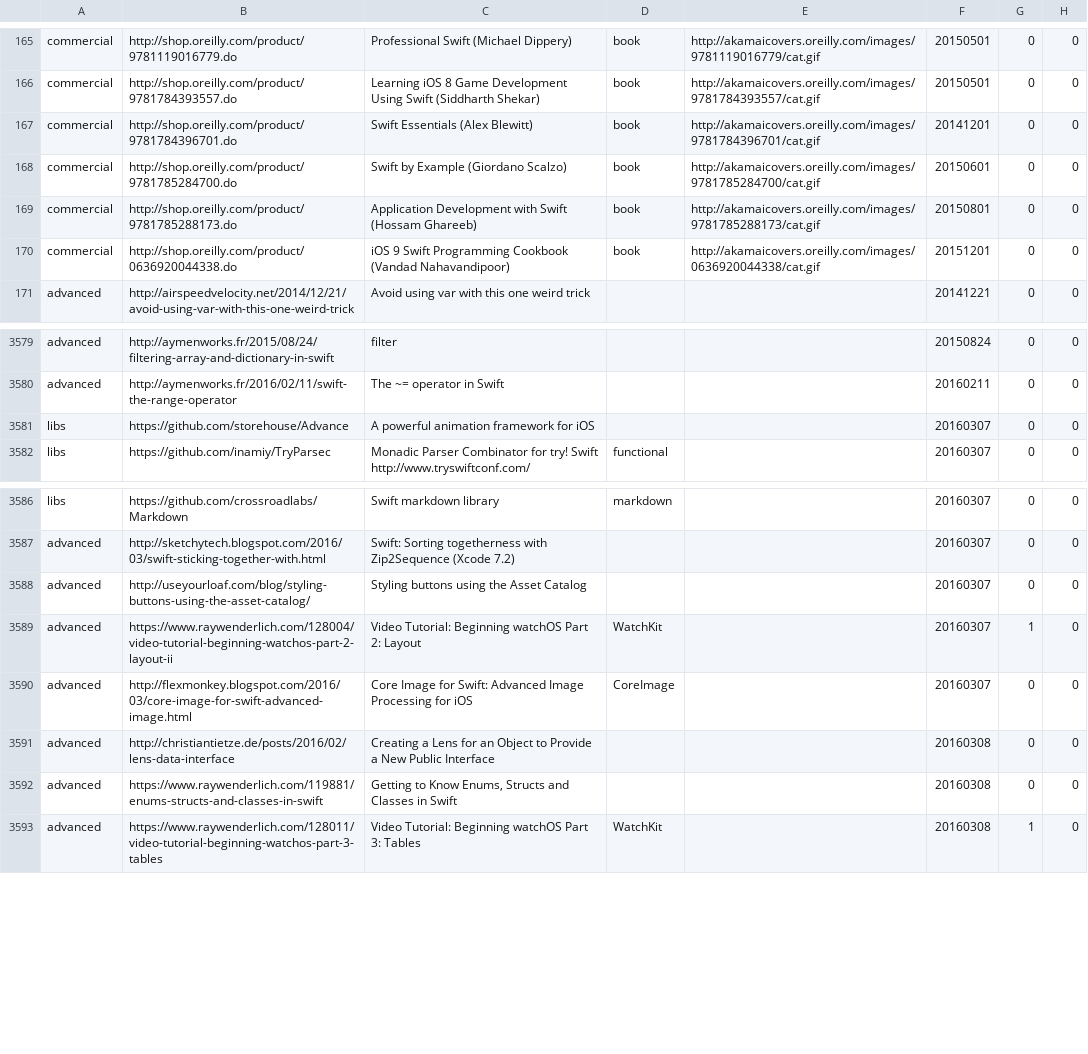
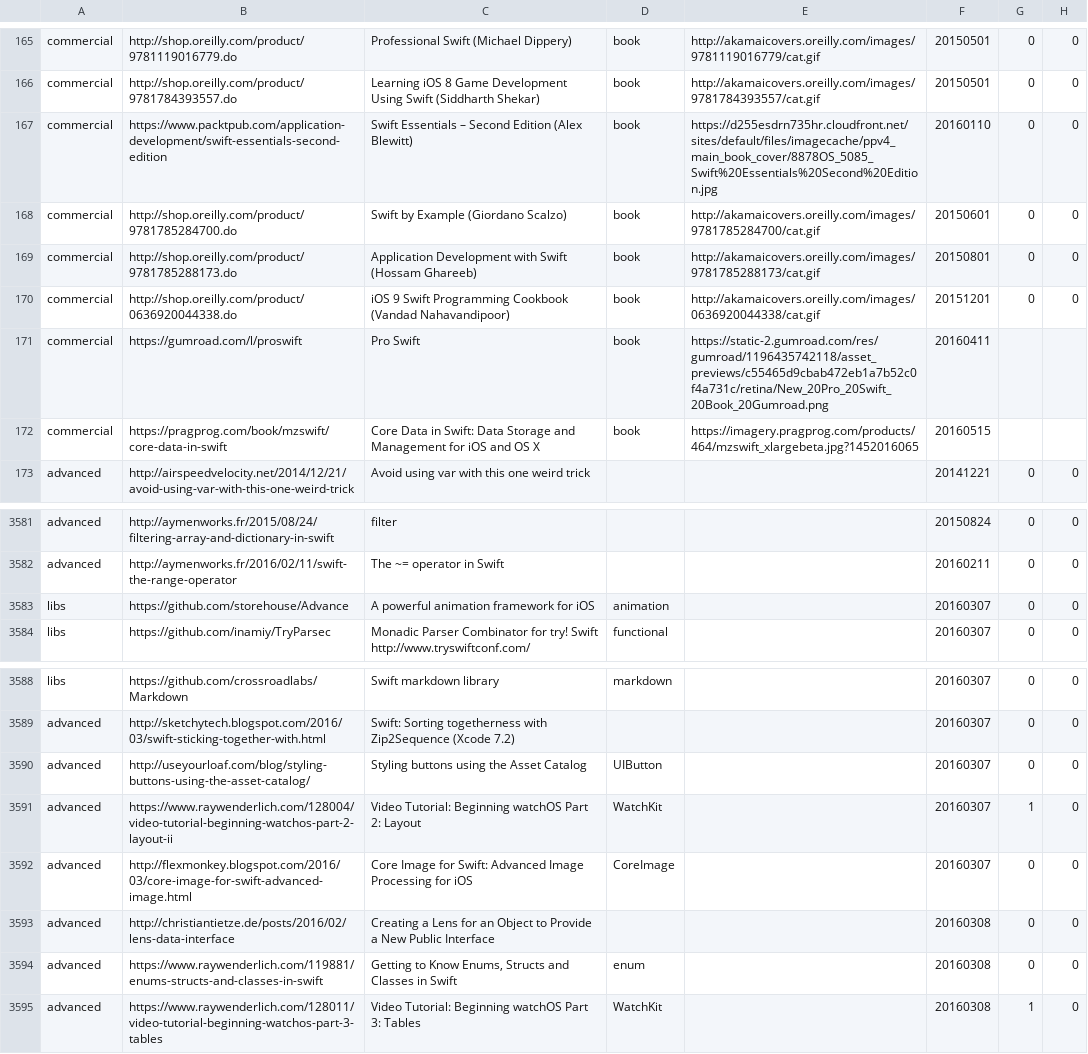
Before and after one commit to melling/SwiftResources, a TSV file: swift_urls.tsv, drawn as a sheet; only a part is shown, gaps mark what is left out.

Commit message:
Added books

```diff
--- a/swift_urls.tsv
+++ b/swift_urls.tsv
@@ -166,3 +166,3 @@ commercial	http://shop.oreilly.com/product/9781119016779.do	Professional Swift (
 commercial	http://shop.oreilly.com/product/9781784393557.do	Learning iOS 8 Game Development Using Swift (Siddharth Shekar)	book	http://akamaicovers.oreilly.com/images/9781784393557/cat.gif	20150501	0	0
-commercial	http://shop.oreilly.com/product/9781784396701.do	Swift Essentials (Alex Blewitt)	book	http://akamaicovers.oreilly.com/images/9781784396701/cat.gif	20141201	0	0
+commercial	https://www.packtpub.com/application-development/swift-essentials-second-edition	Swift Essentials – Second Edition (Alex Blewitt)	book	https://d255esdrn735hr.cloudfront.net/sites/default/files/imagecache/ppv4_main_book_cover/8878OS_5085_Swift%20Essentials%20Second%20Edition.jpg	20160110	0	0
 commercial	http://shop.oreilly.com/product/9781785284700.do	Swift by Example (Giordano Scalzo)	book	http://akamaicovers.oreilly.com/images/9781785284700/cat.gif	20150601	0	0
@@ -170,2 +170,4 @@ commercial	http://shop.oreilly.com/product/9781785288173.do	Application Developm
 commercial	http://shop.oreilly.com/product/0636920044338.do	iOS 9 Swift Programming Cookbook (Vandad Nahavandipoor)	book	http://akamaicovers.oreilly.com/images/0636920044338/cat.gif	20151201	0	0
+commercial	https://gumroad.com/l/proswift	Pro Swift	book	https://static-2.gumroad.com/res/gumroad/1196435742118/asset_previews/c55465d9cbab472eb1a7b52c0f4a731c/retina/New_20Pro_20Swift_20Book_20Gumroad.png	20160411		
+commercial	https://pragprog.com/book/mzswift/core-data-in-swift	Core Data in Swift: Data Storage and Management for iOS and OS X	book	https://imagery.pragprog.com/products/464/mzswift_xlargebeta.jpg?1452016065	20160515		
 advanced	http://airspeedvelocity.net/2014/12/21/avoid-using-var-with-this-one-weird-trick	Avoid using var with this one weird trick			20141221	0	0
@@ -3580,3 +3582,3 @@ advanced	http://aymenworks.fr/2015/08/24/filtering-array-and-dictionary-in-swift
 advanced	http://aymenworks.fr/2016/02/11/swift-the-range-operator	The ~= operator in Swift			20160211	0	0
-libs	https://github.com/storehouse/Advance	A powerful animation framework for iOS			20160307	0	0
+libs	https://github.com/storehouse/Advance	A powerful animation framework for iOS	animation		20160307	0	0
 libs	https://github.com/inamiy/TryParsec	Monadic Parser Combinator for try! Swift http://www.tryswiftconf.com/	functional		20160307	0	0
@@ -3587,3 +3589,3 @@ libs	https://github.com/crossroadlabs/Markdown	Swift markdown library	markdown
 advanced	http://sketchytech.blogspot.com/2016/03/swift-sticking-together-with.html	Swift: Sorting togetherness with Zip2Sequence (Xcode 7.2)			20160307	0	0
-advanced	http://useyourloaf.com/blog/styling-buttons-using-the-asset-catalog/	Styling buttons using the Asset Catalog			20160307	0	0
+advanced	http://useyourloaf.com/blog/styling-buttons-using-the-asset-catalog/	Styling buttons using the Asset Catalog	UIButton		20160307	0	0
 advanced	https://www.raywenderlich.com/128004/video-tutorial-beginning-watchos-part-2-layout-ii	Video Tutorial: Beginning watchOS Part 2: Layout 	WatchKit		20160307	1	0
@@ -3591,3 +3593,3 @@ advanced	http://flexmonkey.blogspot.com/2016/03/core-image-for-swift-advanced-im
 advanced	http://christiantietze.de/posts/2016/02/lens-data-interface	Creating a Lens for an Object to Provide a New Public Interface			20160308	0	0
-advanced	https://www.raywenderlich.com/119881/enums-structs-and-classes-in-swift	Getting to Know Enums, Structs and Classes in Swift			20160308	0	0
+advanced	https://www.raywenderlich.com/119881/enums-structs-and-classes-in-swift	Getting to Know Enums, Structs and Classes in Swift	enum		20160308	0	0
 advanced	https://www.raywenderlich.com/128011/video-tutorial-beginning-watchos-part-3-tables	Video Tutorial: Beginning watchOS Part 3: Tables	WatchKit		20160308	1	0
```
